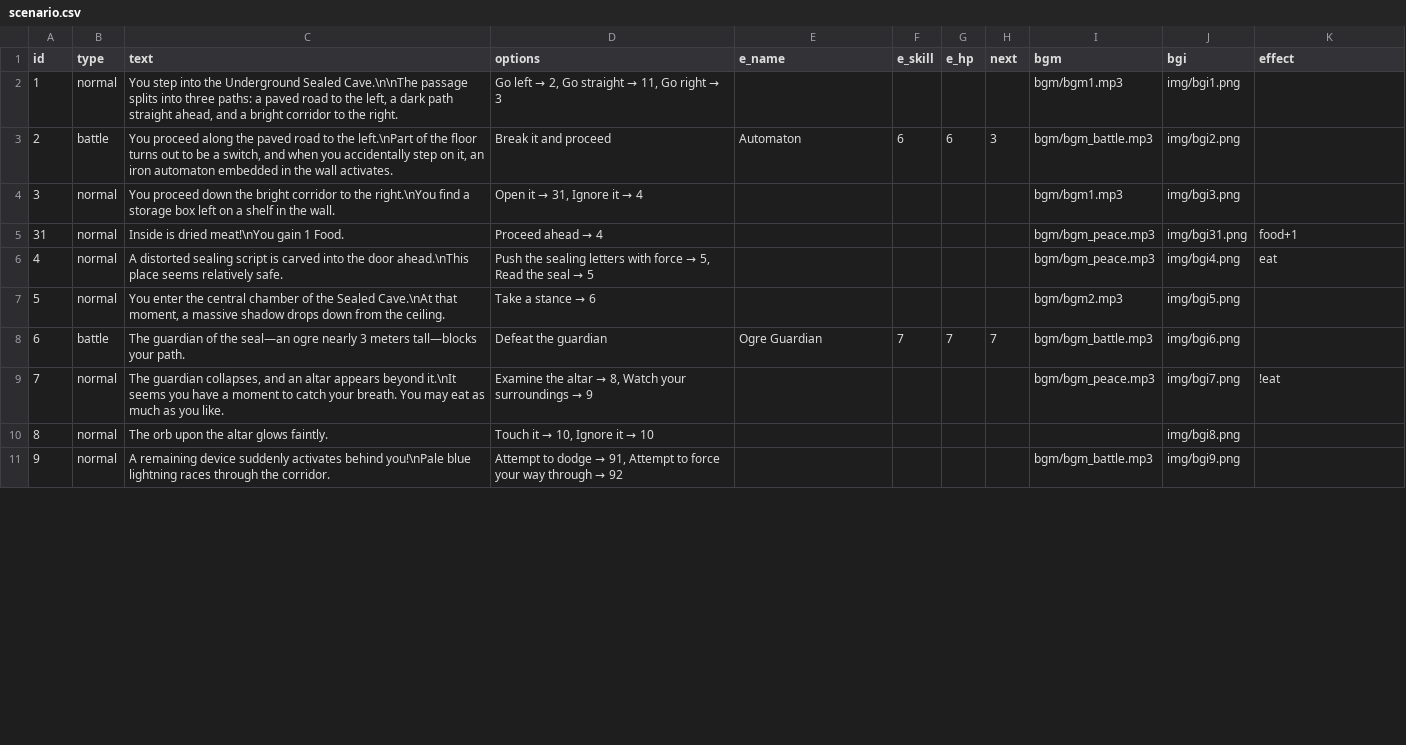
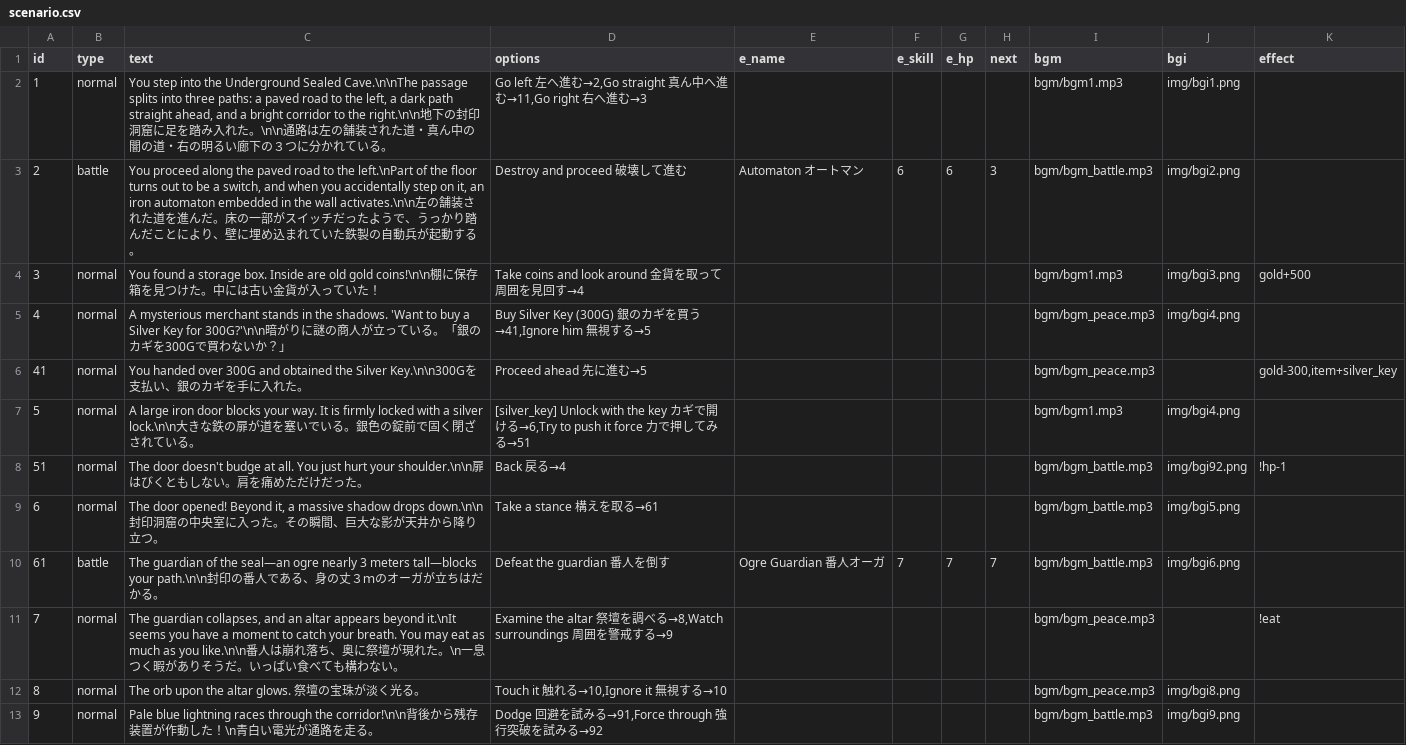
Before and after one commit to factorydigitalente/storyem, a CSV file: english_demo/scenario.csv, drawn as a sheet; only a part is shown; the diff covers the shown part only.

```diff
--- a/english_demo/scenario.csv
+++ b/english_demo/scenario.csv
@@ -1,11 +1,13 @@
 id,type,text,options,e_name,e_skill,e_hp,next,bgm,bgi,effect
-1,normal,"You step into the Underground Sealed Cave.\n\nThe passage splits into three paths: a paved road to the left, a dark path straight ahead, and a bright corridor to the right.","Go left → 2, Go straight → 11, Go right → 3",,,,,bgm/bgm1.mp3,img/bgi1.png,
-2,battle,"You proceed along the paved road to the left.\nPart of the floor turns out to be a switch, and when you accidentally step on it, an iron automaton embedded in the wall activates.",Break it and proceed,Automaton,6,6,3,bgm/bgm_battle.mp3,img/bgi2.png,
-3,normal,You proceed down the bright corridor to the right.\nYou find a storage box left on a shelf in the wall.,"Open it → 31, Ignore it → 4",,,,,bgm/bgm1.mp3,img/bgi3.png,
-31,normal,Inside is dried meat!\nYou gain 1 Food.,Proceed ahead → 4,,,,,bgm/bgm_peace.mp3,img/bgi31.png,food+1
-4,normal,A distorted sealing script is carved into the door ahead.\nThis place seems relatively safe.,"Push the sealing letters with force → 5, Read the seal → 5",,,,,bgm/bgm_peace.mp3,img/bgi4.png,eat
-5,normal,"You enter the central chamber of the Sealed Cave.\nAt that moment, a massive shadow drops down from the ceiling.",Take a stance → 6,,,,,bgm/bgm2.mp3,img/bgi5.png,
-6,battle,The guardian of the seal—an ogre nearly 3 meters tall—blocks your path.,Defeat the guardian,Ogre Guardian,7,7,7,bgm/bgm_battle.mp3,img/bgi6.png,
-7,normal,"The guardian collapses, and an altar appears beyond it.\nIt seems you have a moment to catch your breath. You may eat as much as you like.","Examine the altar → 8, Watch your surroundings → 9",,,,,bgm/bgm_peace.mp3,img/bgi7.png,!eat
-8,normal,The orb upon the altar glows faintly.,"Touch it → 10, Ignore it → 10",,,,,,img/bgi8.png,
-9,normal,A remaining device suddenly activates behind you!\nPale blue lightning races through the corridor.,"Attempt to dodge → 91, Attempt to force your way through → 92",,,,,bgm/bgm_battle.mp3,img/bgi9.png,
+1,normal,"You step into the Underground Sealed Cave.\n\nThe passage splits into three paths: a paved road to the left, a dark path straight ahead, and a bright corridor to the right.\n\n地下の封印洞窟に足を踏み入れた。\n\n通路は左の舗装された道・真ん中の闇の道・右の明るい廊下の３つに分かれている。","Go left 左へ進む→2,Go straight 真ん中へ進む→11,Go right 右へ進む→3",,,,,bgm/bgm1.mp3,img/bgi1.png,
+2,battle,"You proceed along the paved road to the left.\nPart of the floor turns out to be a switch, and when you accidentally step on it, an iron automaton embedded in the wall activates.\n\n左の舗装された道を進んだ。床の一部がスイッチだったようで、うっかり踏んだことにより、壁に埋め込まれていた鉄製の自動兵が起動する。","Destroy and proceed 破壊して進む",Automaton オートマン,6,6,3,bgm/bgm_battle.mp3,img/bgi2.png,
+3,normal,"You found a storage box. Inside are old gold coins!\n\n棚に保存箱を見つけた。中には古い金貨が入っていた！","Take coins and look around 金貨を取って周囲を見回す→4",,,,,bgm/bgm1.mp3,img/bgi3.png,gold+500
+4,normal,"A mysterious merchant stands in the shadows. 'Want to buy a Silver Key for 300G?'\n\n暗がりに謎の商人が立っている。「銀のカギを300Gで買わないか？」","Buy Silver Key (300G) 銀のカギを買う→41,Ignore him 無視する→5",,,,,bgm/bgm_peace.mp3,img/bgi4.png,
+41,normal,"You handed over 300G and obtained the Silver Key.\n\n300Gを支払い、銀のカギを手に入れた。","Proceed ahead 先に進む→5",,,,,bgm/bgm_peace.mp3,,"gold-300,item+silver_key"
+5,normal,"A large iron door blocks your way. It is firmly locked with a silver lock.\n\n大きな鉄の扉が道を塞いでいる。銀色の錠前で固く閉ざされている。","[silver_key] Unlock with the key カギで開ける→6,Try to push it force 力で押してみる→51",,,,,bgm/bgm1.mp3,img/bgi4.png,
+51,normal,"The door doesn't budge at all. You just hurt your shoulder.\n\n扉はびくともしない。肩を痛めただけだった。","Back 戻る→4",,,,,bgm/bgm_battle.mp3,img/bgi92.png,!hp-1
+6,normal,"The door opened! Beyond it, a massive shadow drops down.\n\n封印洞窟の中央室に入った。その瞬間、巨大な影が天井から降り立つ。","Take a stance 構えを取る→61",,,,,bgm/bgm_battle.mp3,img/bgi5.png,
+61,battle,"The guardian of the seal—an ogre nearly 3 meters tall—blocks your path.\n\n封印の番人である、身の丈３ｍのオーガが立ちはだかる。","Defeat the guardian 番人を倒す",Ogre Guardian 番人オーガ,7,7,7,bgm/bgm_battle.mp3,img/bgi6.png,
+7,normal,"The guardian collapses, and an altar appears beyond it.\nIt seems you have a moment to catch your breath. You may eat as much as you like.\n\n番人は崩れ落ち、奥に祭壇が現れた。\n一息つく暇がありそうだ。いっぱい食べても構わない。","Examine the altar 祭壇を調べる→8,Watch surroundings 周囲を警戒する→9",,,,,bgm/bgm_peace.mp3,,!eat
+8,normal,"The orb upon the altar glows.　祭壇の宝珠が淡く光る。","Touch it 触れる→10,Ignore it 無視する→10",,,,,bgm/bgm_peace.mp3,img/bgi8.png,
+9,normal,"Pale blue lightning races through the corridor!\n\n背後から残存装置が作動した！\n青白い電光が通路を走る。","Dodge 回避を試みる→91,Force through 強行突破を試みる→92",,,,,bgm/bgm_battle.mp3,img/bgi9.png,
```
Also changed, not shown: 10 edited cells elsewhere in this file, 1 other file.
